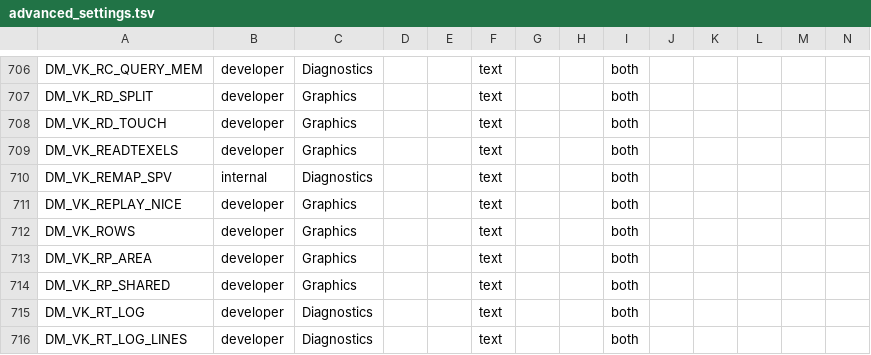
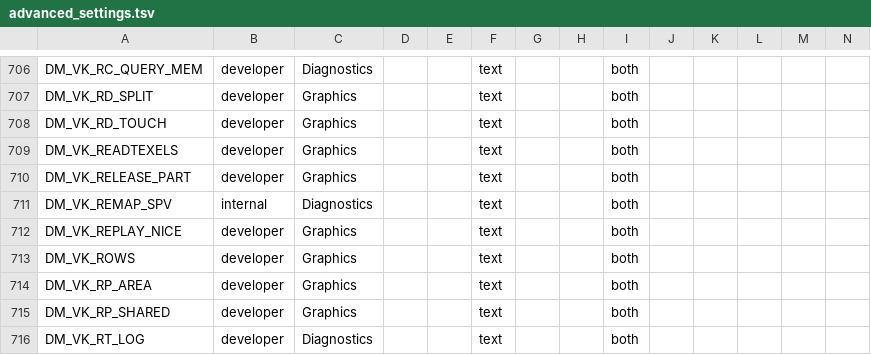
Before and after one commit to ruban000/BananaNative-Upstream, a TSV file: docs/advanced_settings.tsv, drawn as a sheet; only a part is shown, gaps mark what is left out; the shorter side is filled out with more unchanged rows; rows hold the shown columns only; the diff names each change by its address in the sheet, - before the commit and + after, or states it on an @@ line.

```diff
--- a/docs/advanced_settings.tsv
+++ b/docs/advanced_settings.tsv
+row 710: DM_VK_RELEASE_PART | developer | Graphics |  |  | text |  |  | both
```
Also changed, not shown: docs/env_switches.tsv, 8 other files.
